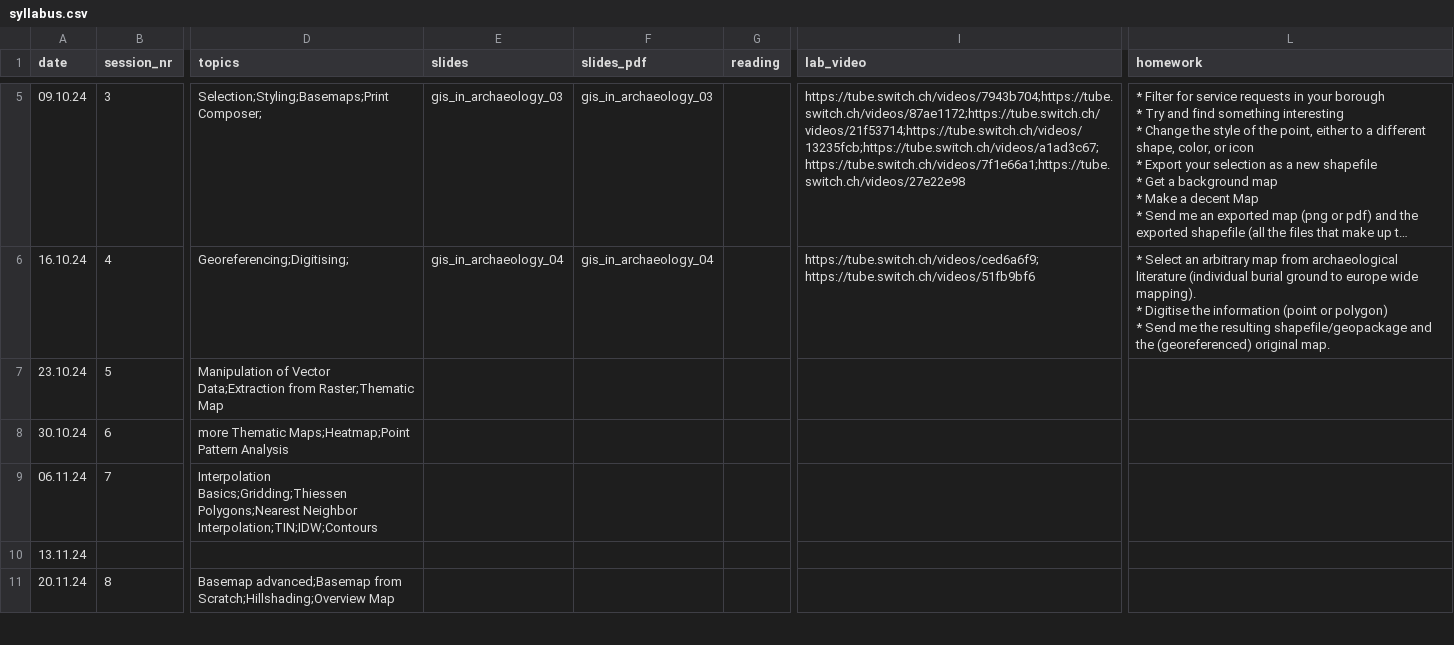
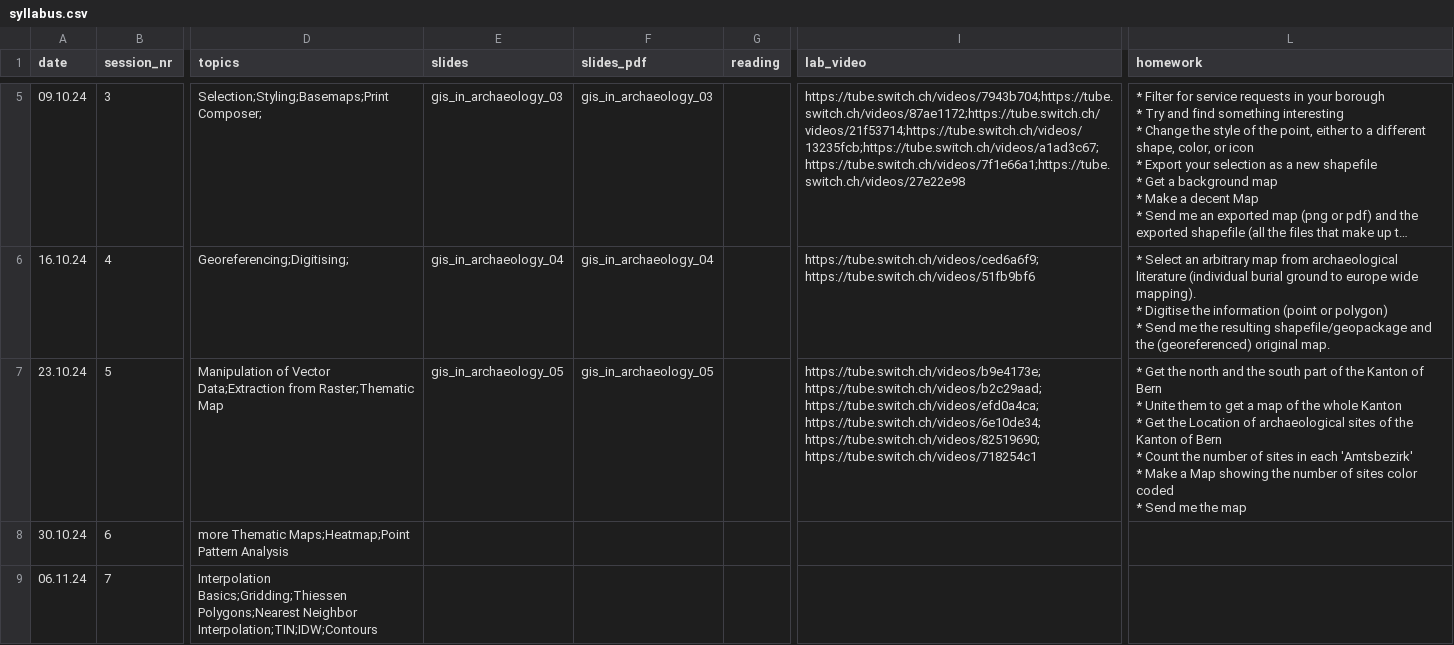
Before and after one commit to BernCoDALab/gia, a CSV file: syllabus.csv, drawn as a sheet; only a part is shown, gaps mark what is left out; the shorter side is filled out with more unchanged rows; long unchanged cells end in …; ↵ is a line break in a cell; the diff names each change by its address in the sheet, - before the commit and + after, or states it on an @@ line.

Commit message:
updated Website for session 05

```diff
--- a/syllabus.csv
+++ b/syllabus.csv
-E7 (slides): (empty)
+E7 (slides): gis_in_archaeology_05
-F7 (slides_pdf): (empty)
+F7 (slides_pdf): gis_in_archaeology_05
-I7 (lab_video): (empty)
+I7 (lab_video): https://tube.switch.ch/videos/b9e4173e; https://tube.switch.ch/videos/b2c29aad; https://tube.switch.ch/videos/efd0a4ca; https://tube.switch.ch/videos/6e10de34; https://tube.switch.ch/videos/82519690; https://tube.switch.ch/videos/718254c1
-L7 (homework): (empty)
+L7 (homework): * Get the north and the south part of the Kanton of Bern ↵ * Unite them to get a map of the whole Kanton ↵ * Get the Location of archaeological sites of the Kanton of Bern ↵ * Count the number of sites in each 'Amtsbezirk' ↵ * Make a Map showing the number of sites color coded ↵ * Send me the map
```
Also changed, not shown: 16 other files.
